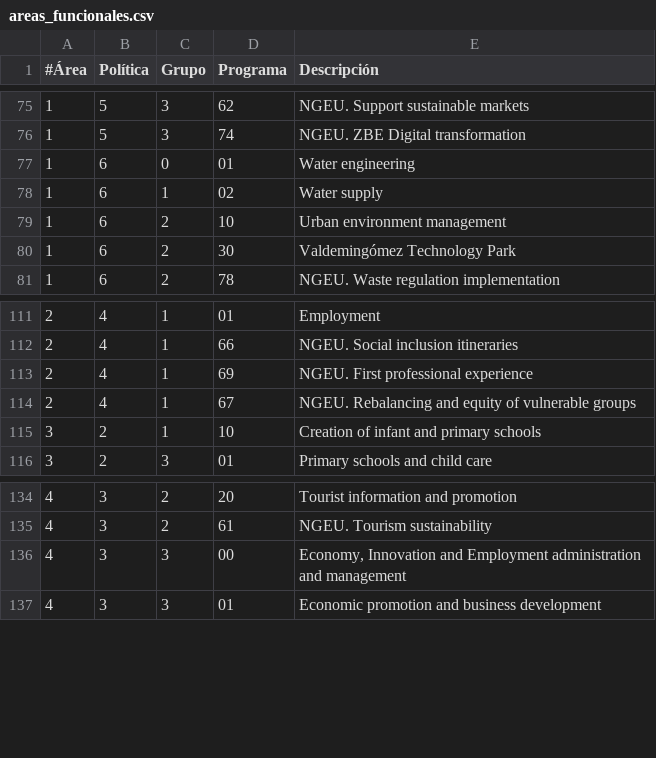
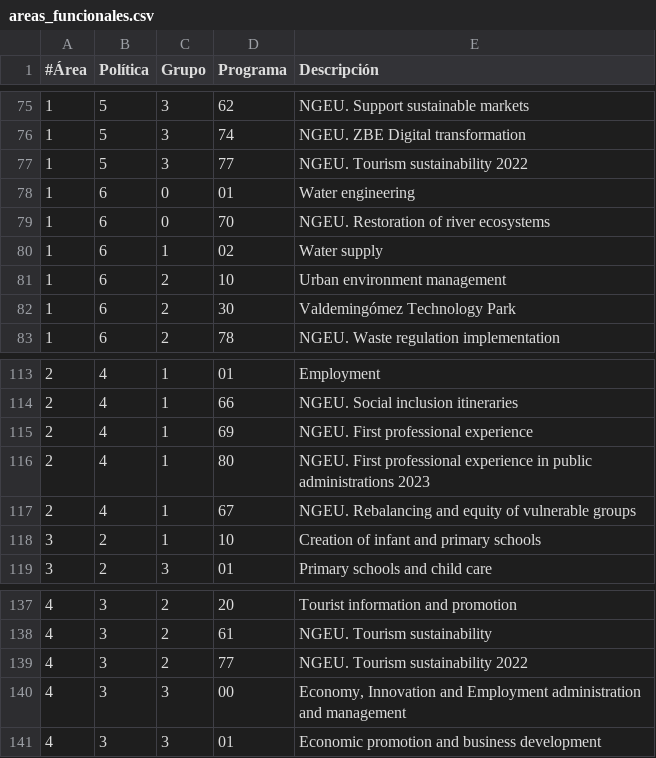
Before and after one commit to civio/presupuesto-madrid, a CSV file: data/en/areas_funcionales.csv, drawn as a sheet; only a part is shown, gaps mark what is left out.

```diff
--- a/data/en/areas_funcionales.csv
+++ b/data/en/areas_funcionales.csv
@@ -76,3 +76,5 @@
 1;5;3;74;NGEU. ZBE Digital transformation
+1;5;3;77;NGEU. Tourism sustainability 2022
 1;6;0;01;Water engineering
+1;6;0;70;NGEU. Restoration of river ecosystems
 1;6;1;02;Water supply
@@ -113,2 +115,3 @@
 2;4;1;69;NGEU. First professional experience
+2;4;1;80;NGEU. First professional experience in public administrations 2023
 2;4;1;67;NGEU. Rebalancing and equity of vulnerable groups
@@ -135,2 +138,3 @@
 4;3;2;61;NGEU. Tourism sustainability
+4;3;2;77;NGEU. Tourism sustainability 2022
 4;3;3;00;"Economy, Innovation and Employment administration and management"
```
Also changed, not shown: data/es/areas_funcionales.csv.
